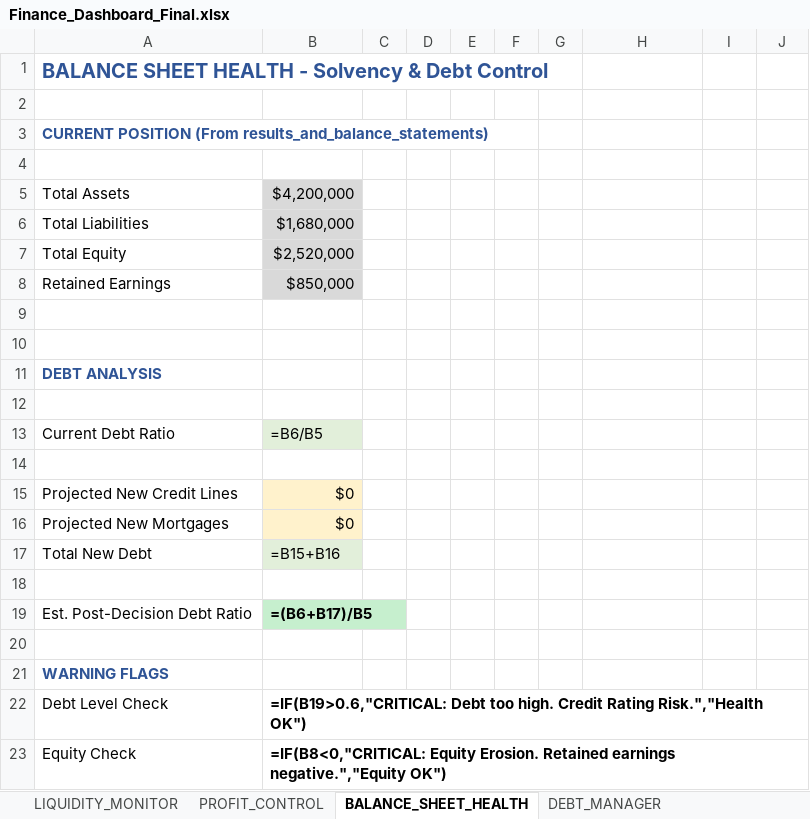
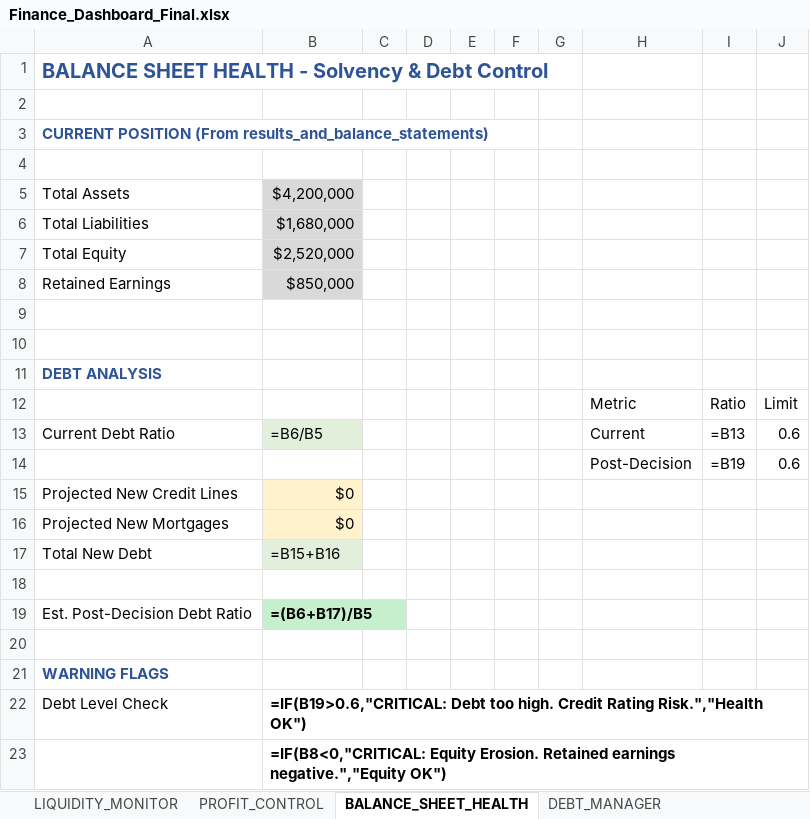
Before and after one commit to harellich12/exsim_dashboard, an Excel workbook: CFO Dashboard/Finance_Dashboard_Final.xlsx, sheet BALANCE_SHEET_HEALTH, drawn as a sheet; values as stored, in another font and other column widths than the file's, no borders; formulas without a stored value are shown as written; charts and pictures not drawn; the diff names each change by its address in the sheet, - before the commit and + after, or states it on an @@ line.

```diff
--- a/CFO Dashboard/Finance_Dashboard_Final.xlsx (sheet BALANCE_SHEET_HEALTH)
+++ b/CFO Dashboard/Finance_Dashboard_Final.xlsx (sheet BALANCE_SHEET_HEALTH)
-row 12: (empty)
+row 12:  |  |  |  |  |  |  | Metric | Ratio | Limit
-H13: (empty)
+H13: Current
-I13: (empty)
+I13: =B13
-J13: (empty)
+J13: 0.6
-row 14: (empty)
+row 14:  |  |  |  |  |  |  | Post-Decision | =B19 | 0.6
-A23: Equity Check
+A23: (empty)
```
Also changed, not shown: charts or pictures, CLO Dashboard/Logistics_Dashboard.xlsx, CPO Dashboard/CPO_Dashboard.xlsx, 13 other files.
